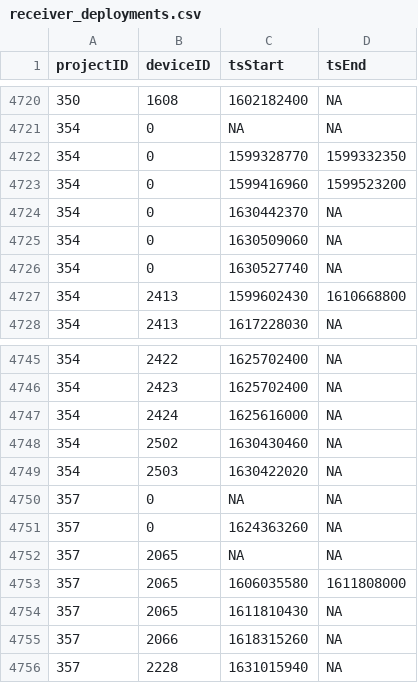
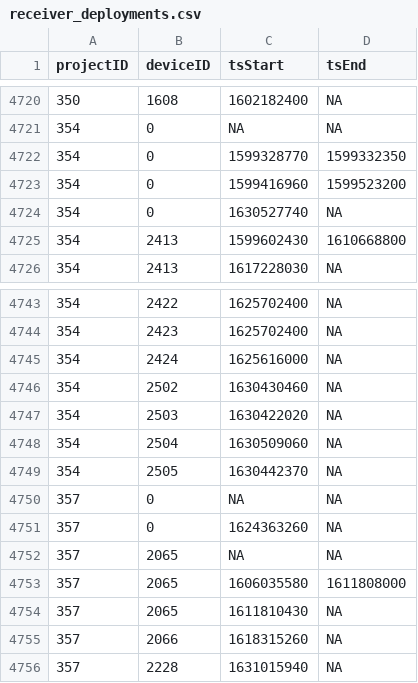
Before and after one commit to jbrzusto/motus-metadata-history, a CSV file: receiver_deployments.csv, drawn as a sheet; only a part is shown, gaps mark what is left out.

```diff
--- a/receiver_deployments.csv
+++ b/receiver_deployments.csv
@@ -4723,4 +4723,2 @@
 354,0,1599416960,1599523200
-354,0,1630442370,NA
-354,0,1630509060,NA
 354,0,1630527740,NA
@@ -4749,2 +4747,4 @@
 354,2503,1630422020,NA
+354,2504,1630509060,NA
+354,2505,1630442370,NA
 357,0,NA,NA
```
Also changed, not shown: 2 other files.
